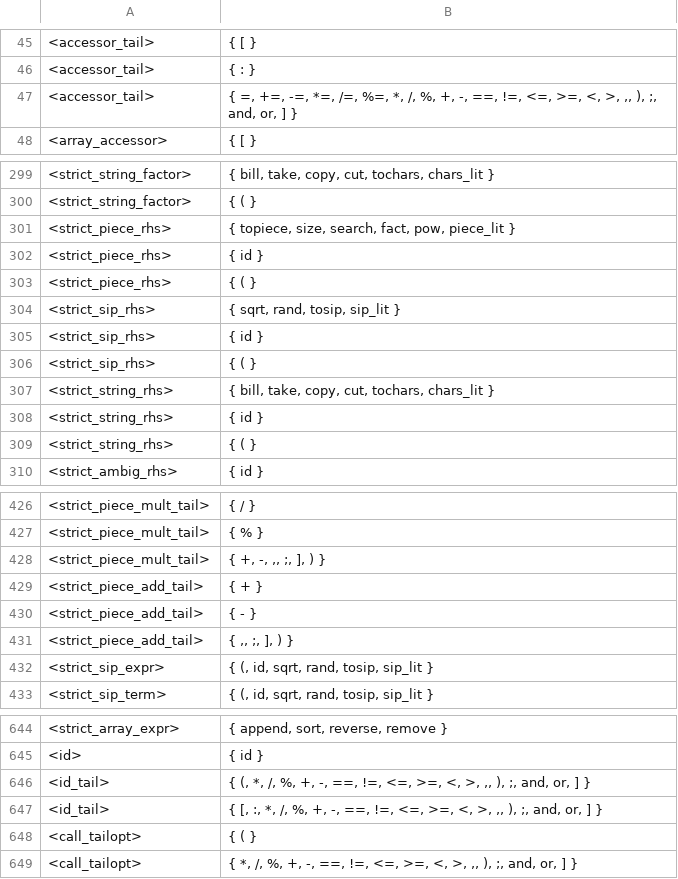
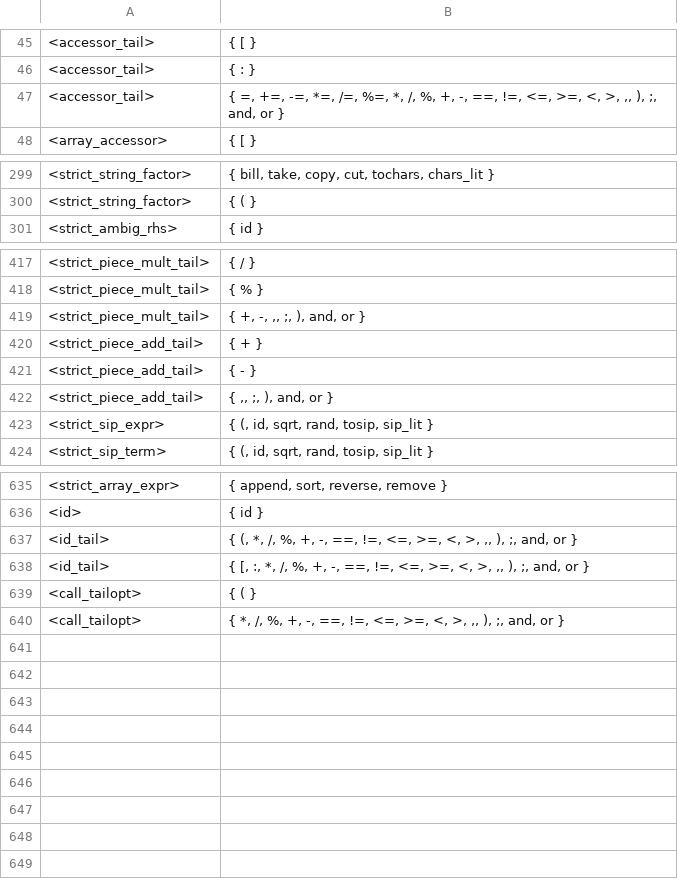
Before and after one commit to raphaelcatacutan/Platter, a TSV file: platter-compiler-sveltejs/static/python/app/utils/sources/predict_set.tsv, drawn as a sheet; only a part is shown, gaps mark what is left out; the diff covers the shown part only.

```diff
--- a/platter-compiler-sveltejs/static/python/app/utils/sources/predict_set.tsv
+++ b/platter-compiler-sveltejs/static/python/app/utils/sources/predict_set.tsv
@@ -46,3 +46,3 @@
 <accessor_tail>	{ : }
-<accessor_tail>	{ =, +=, -=, *=, /=, %=, *, /, %, +, -, ==, !=, <=, >=, <, >, ,, ), ;, and, or, ] }
+<accessor_tail>	{ =, +=, -=, *=, /=, %=, *, /, %, +, -, ==, !=, <=, >=, <, >, ,, ), ;, and, or }
 <array_accessor>	{ [ }
@@ -300,11 +300,2 @@
 <strict_string_factor>	{ ( }
-<strict_piece_rhs>	{ topiece, size, search, fact, pow, piece_lit }
-<strict_piece_rhs>	{ id }
-<strict_piece_rhs>	{ ( }
-<strict_sip_rhs>	{ sqrt, rand, tosip, sip_lit }
-<strict_sip_rhs>	{ id }
-<strict_sip_rhs>	{ ( }
-<strict_string_rhs>	{ bill, take, copy, cut, tochars, chars_lit }
-<strict_string_rhs>	{ id }
-<strict_string_rhs>	{ ( }
 <strict_ambig_rhs>	{ id }
@@ -427,6 +418,6 @@
 <strict_piece_mult_tail>	{ % }
-<strict_piece_mult_tail>	{ +, -, ,, ;, ], ) }
+<strict_piece_mult_tail>	{ +, -, ,, ;, ), and, or }
 <strict_piece_add_tail>	{ + }
 <strict_piece_add_tail>	{ - }
-<strict_piece_add_tail>	{ ,, ;, ], ) }
+<strict_piece_add_tail>	{ ,, ;, ), and, or }
 <strict_sip_expr>	{ (, id, sqrt, rand, tosip, sip_lit }
@@ -645,5 +636,5 @@
 <id>	{ id }
-<id_tail>	{ (, *, /, %, +, -, ==, !=, <=, >=, <, >, ,, ), ;, and, or, ] }
-<id_tail>	{ [, :, *, /, %, +, -, ==, !=, <=, >=, <, >, ,, ), ;, and, or, ] }
+<id_tail>	{ (, *, /, %, +, -, ==, !=, <=, >=, <, >, ,, ), ;, and, or }
+<id_tail>	{ [, :, *, /, %, +, -, ==, !=, <=, >=, <, >, ,, ), ;, and, or }
 <call_tailopt>	{ ( }
-<call_tailopt>	{ *, /, %, +, -, ==, !=, <=, >=, <, >, ,, ), ;, and, or, ] }
+<call_tailopt>	{ *, /, %, +, -, ==, !=, <=, >=, <, >, ,, ), ;, and, or }
```
Also changed, not shown: 8 edited cells elsewhere in this file, platter-compiler-sveltejs/static/python/app/utils/sources/new_prods.tsv, 5 other files.
